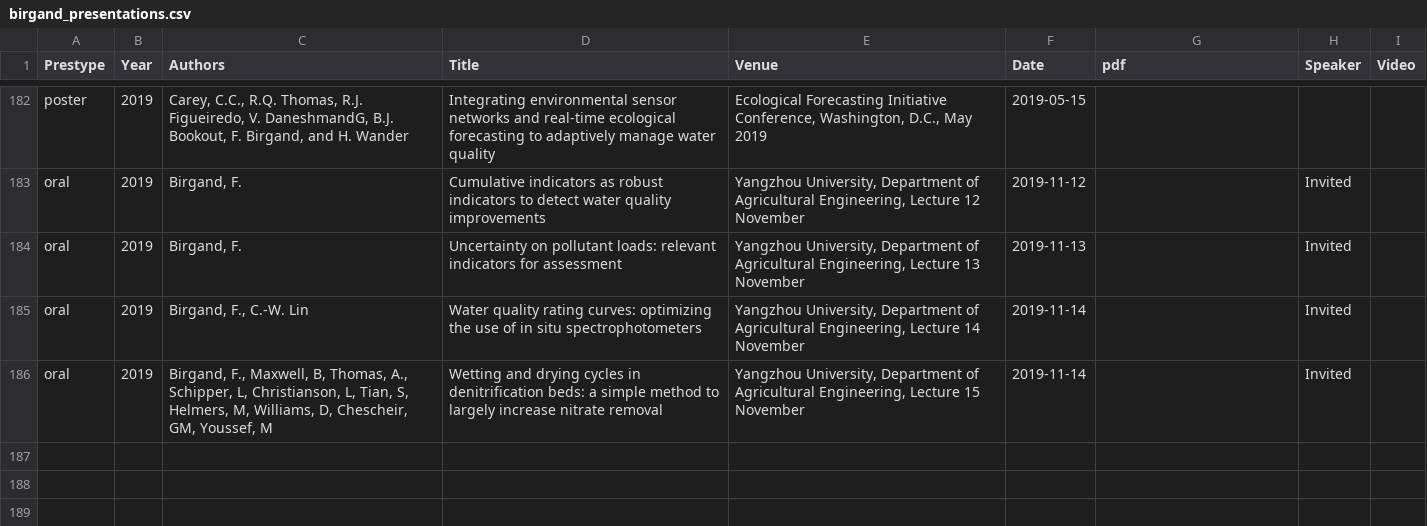
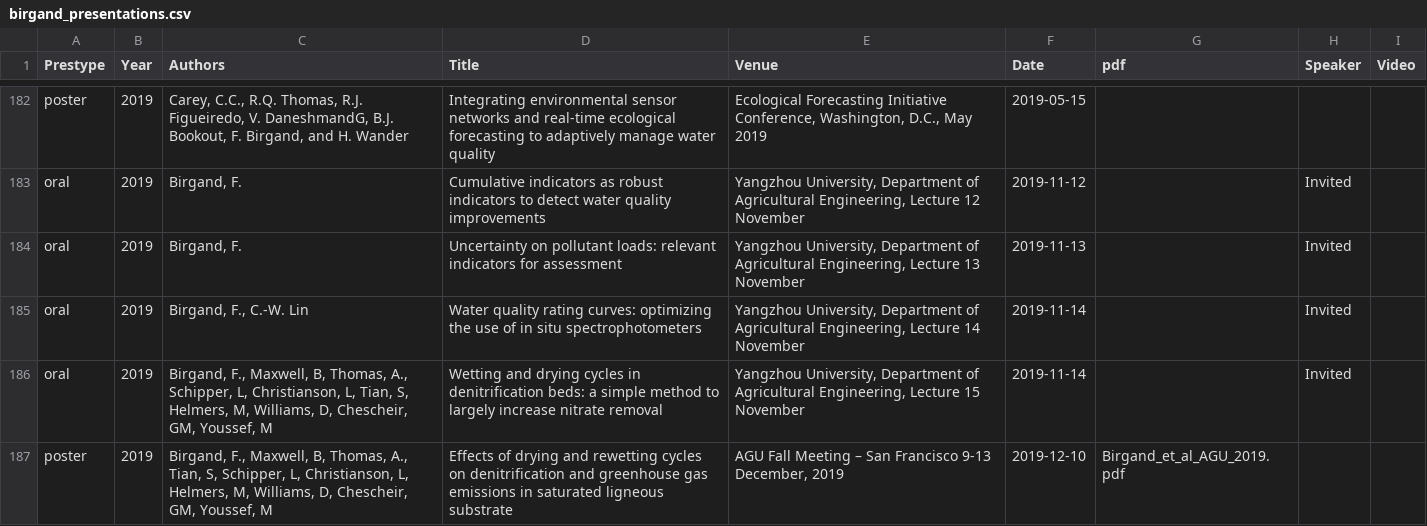
Before and after one commit to francoisbirgand/francoisbirgand.github.io, a CSV file: birgand_presentations.csv, drawn as a sheet; only a part is shown, gaps mark what is left out.

Commit message:
Updated website with AGU poster Fall meeting 2019 in

```diff
--- a/birgand_presentations.csv
+++ b/birgand_presentations.csv
@@ -187 +187,3 @@ oral,2019,"Birgand, F., C.-W. Lin","Water quality rating curves: optimizing the
 oral,2019,"Birgand, F., Maxwell, B, Thomas, A., Schipper, L, Christianson, L, Tian, S, Helmers, M, Williams, D, Chescheir, GM, Youssef, M","Wetting and drying cycles in denitrification beds: a simple method to largely increase nitrate removal","Yangzhou University, Department of Agricultural Engineering, Lecture 15 November",2019-11-14,,Invited,
+poster,2019,"Birgand, F., Maxwell, B, Thomas, A., Tian, S, Schipper, L, Christianson, L, Helmers, M, Williams, D, Chescheir, GM, Youssef, M","Effects of drying and rewetting cycles on denitrification and greenhouse gas emissions in saturated ligneous substrate
+","AGU Fall Meeting – San Francisco 9-13 December, 2019",2019-12-10,Birgand_et_al_AGU_2019.pdf,,
```
Also changed, not shown: 11 other files.
